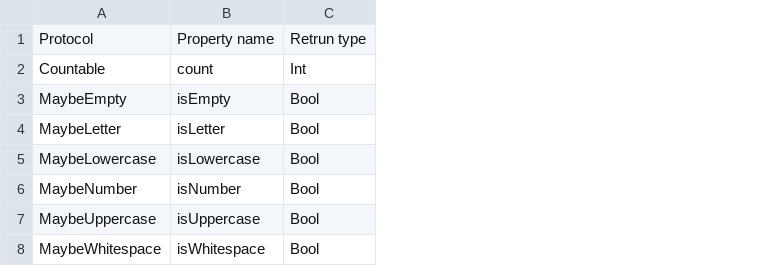
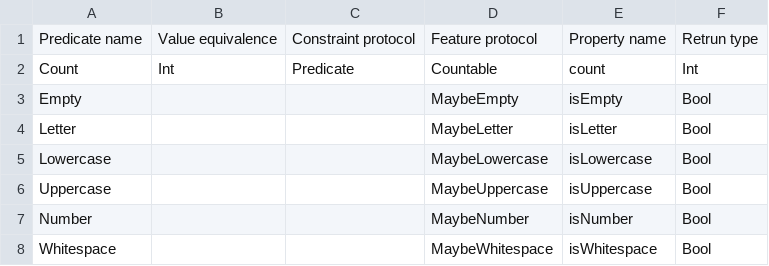
Before and after one commit to refined-swift/Refined, a CSV file: Resources/Properties.csv, drawn as a sheet; addresses are those after the commit; the diff names each change by its address in the sheet, - before the commit and + after, or states it on an @@ line.

```diff
--- a/Resources/Properties.csv
+++ b/Resources/Properties.csv
+column A, rows 1-5: Predicate name | Count | Empty | Letter | Lowercase; rows 7-8: Number | Whitespace
+column B, rows 1-2: Value equivalence | Int
+column C, rows 1-2: Constraint protocol | Predicate
-D1: Protocol
+D1: Feature protocol
@@ row 7 moved to row 6: Uppercase @@
```
Also changed, not shown: 13 other files.
